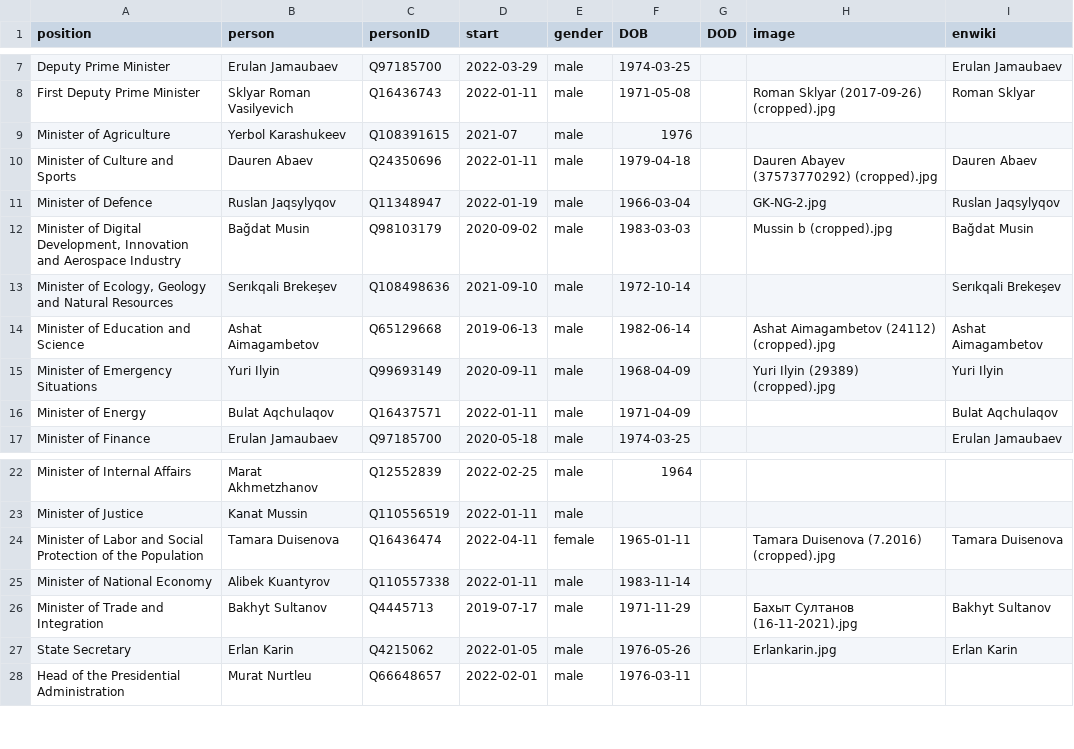
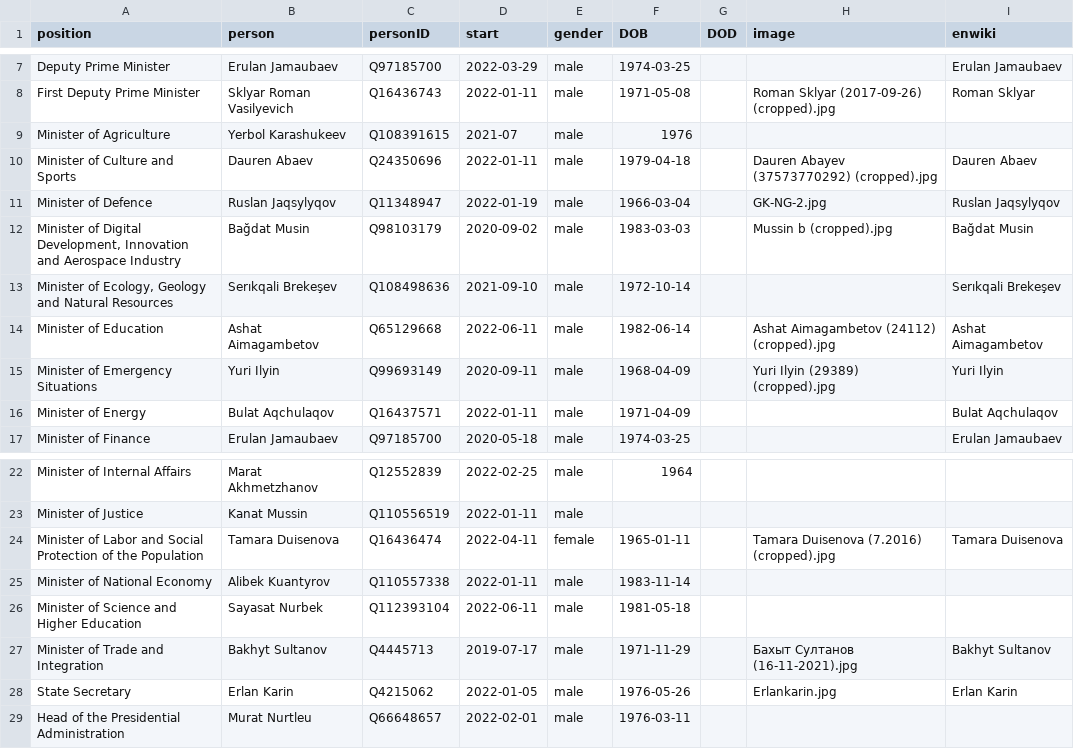
Before and after one commit to every-politician-scrapers/kazakhstan-cabinet, a CSV file: html/current.csv, drawn as a sheet; only a part is shown, gaps mark what is left out.

```diff
--- a/html/current.csv
+++ b/html/current.csv
@@ -13,3 +13,3 @@ Minister of Defence,Ruslan Jaqsylyqov,Q11348947,2022-01-19,male,1966-03-04,,GK-N
 "Minister of Ecology, Geology and Natural Resources",Serıkqali Brekeşev,Q108498636,2021-09-10,male,1972-10-14,,,Serıkqali Brekeşev
-Minister of Education and Science,Ashat Aimagambetov,Q65129668,2019-06-13,male,1982-06-14,,Ashat Aimagambetov (24112) (cropped).jpg,Ashat Aimagambetov
+Minister of Education,Ashat Aimagambetov,Q65129668,2022-06-11,male,1982-06-14,,Ashat Aimagambetov (24112) (cropped).jpg,Ashat Aimagambetov
 Minister of Emergency Situations,Yuri Ilyin,Q99693149,2020-09-11,male,1968-04-09,,Yuri Ilyin (29389) (cropped).jpg,Yuri Ilyin
@@ -25,2 +25,3 @@ Minister of Labor and Social Protection of the Population,Tamara Duisenova,Q1643
 Minister of National Economy,Alibek Kuantyrov,Q110557338,2022-01-11,male,1983-11-14,,,
+Minister of Science and Higher Education,Sayasat Nurbek,Q112393104,2022-06-11,male,1981-05-18,,,
 Minister of Trade and Integration,Bakhyt Sultanov,Q4445713,2019-07-17,male,1971-11-29,,Бахыт Султанов (16-11-2021).jpg,Bakhyt Sultanov
```
Also changed, not shown: html/holders21.csv, html/positions.csv, 1 other file.
